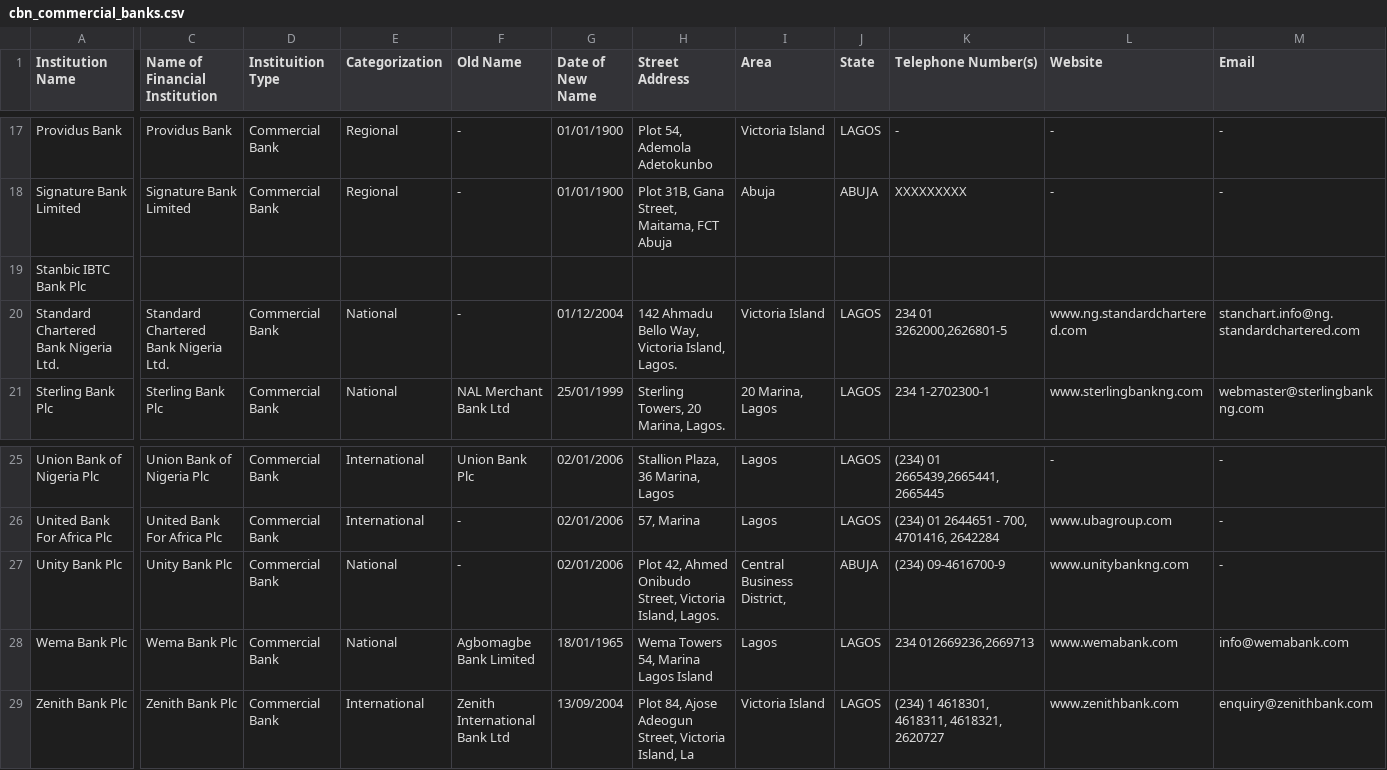
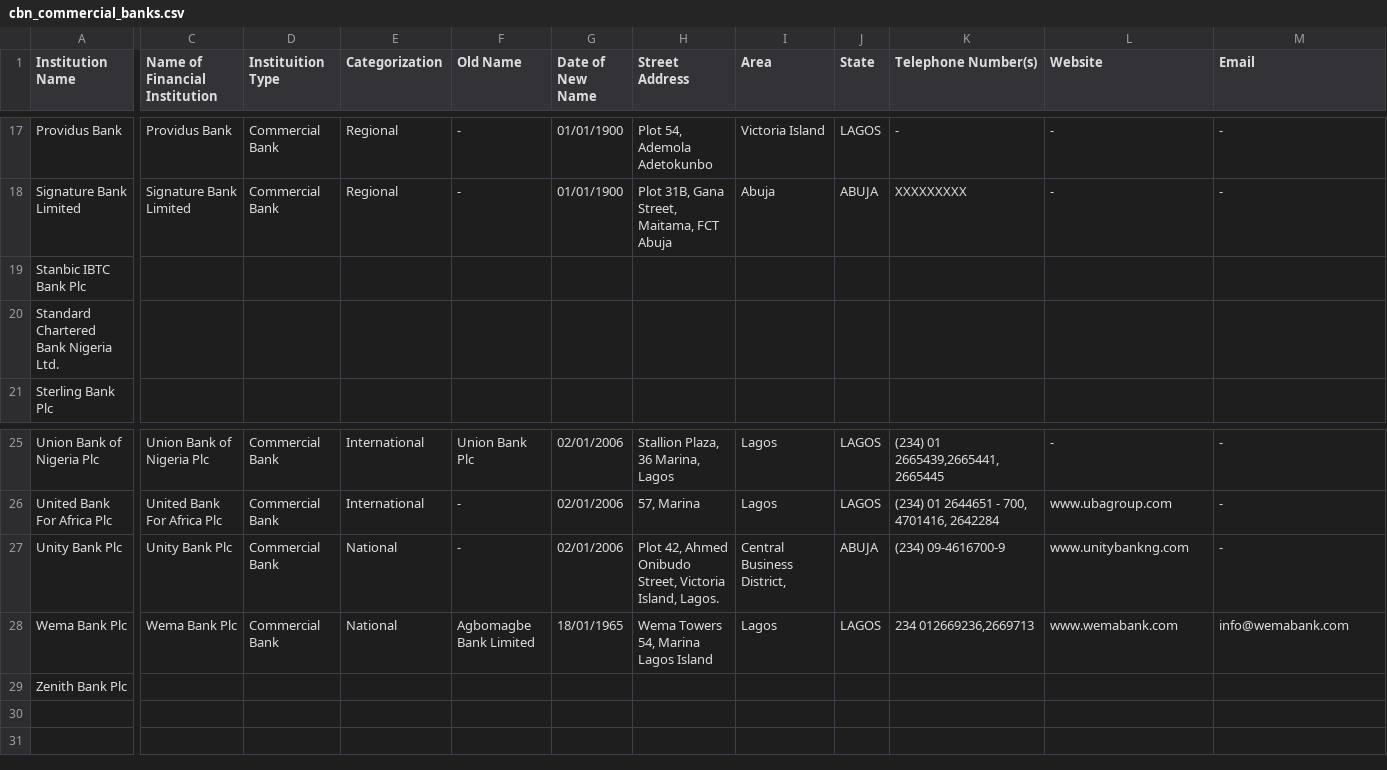
Before and after one commit to Justfja/cbn-financial-institutions, a CSV file: data/cbn_data/cbn_commercial_banks.csv, drawn as a sheet; only a part is shown, gaps mark what is left out; the diff covers the shown part only; the diff names each change by its address in the sheet, - before the commit and + after, or states it on an @@ line.

```diff
--- a/data/cbn_data/cbn_commercial_banks.csv
+++ b/data/cbn_data/cbn_commercial_banks.csv
-C20 (Name of Financial Institution): Standard Chartered Bank Nigeria Ltd.
+C20 (Name of Financial Institution): (empty)
-D20:D21 (Instituition Type): Commercial Bank
+D20:D21 (Instituition Type): (empty)
-E20:E21 (Categorization): National
+E20:E21 (Categorization): (empty)
-F20 (Old Name): -
+F20 (Old Name): (empty)
-G20 (Date of New Name): 01/12/2004
+G20 (Date of New Name): (empty)
-H20 (Street Address): 142 Ahmadu Bello Way, Victoria Island, Lagos.
+H20 (Street Address): (empty)
-I20 (Area): Victoria Island
+I20 (Area): (empty)
-J20:J21 (State): LAGOS
+J20:J21 (State): (empty)
-K20 (Telephone Number(s)): 234 01 3262000,2626801-5
+K20 (Telephone Number(s)): (empty)
-L20 (Website): www.ng.standardchartered.com
+L20 (Website): (empty)
-M20 (Email): stanchart.info@ng.standardchartered.com
+M20 (Email): (empty)
-C21 (Name of Financial Institution): Sterling Bank Plc
+C21 (Name of Financial Institution): (empty)
-F21 (Old Name): NAL Merchant Bank Ltd
+F21 (Old Name): (empty)
-G21 (Date of New Name): 25/01/1999
+G21 (Date of New Name): (empty)
-H21 (Street Address): Sterling Towers, 20 Marina, Lagos.
+H21 (Street Address): (empty)
-I21 (Area): 20 Marina, Lagos
+I21 (Area): (empty)
-K21 (Telephone Number(s)): 234 1-2702300-1
+K21 (Telephone Number(s)): (empty)
-L21 (Website): www.sterlingbankng.com
+L21 (Website): (empty)
-M21 (Email): webmaster@sterlingbankng.com
+M21 (Email): (empty)
-C29 (Name of Financial Institution): Zenith Bank Plc
+C29 (Name of Financial Institution): (empty)
-D29 (Instituition Type): Commercial Bank
+D29 (Instituition Type): (empty)
-E29 (Categorization): International
+E29 (Categorization): (empty)
-F29 (Old Name): Zenith International Bank Ltd
+F29 (Old Name): (empty)
-G29 (Date of New Name): 13/09/2004
+G29 (Date of New Name): (empty)
-H29 (Street Address): Plot 84, Ajose Adeogun Street, Victoria Island, La
+H29 (Street Address): (empty)
-I29 (Area): Victoria Island
+I29 (Area): (empty)
-J29 (State): LAGOS
+J29 (State): (empty)
-K29 (Telephone Number(s)): (234) 1 4618301, 4618311, 4618321, 2620727
+K29 (Telephone Number(s)): (empty)
-L29 (Website): www.zenithbank.com
+L29 (Website): (empty)
-M29 (Email): enquiry@zenithbank.com
+M29 (Email): (empty)
```
Also changed, not shown: 69 edited cells elsewhere in this file, data/cbn_data/cbn_development_finance_institutions.csv, data/cbn_data/cbn_finance_companies.csv, 6 other files.
